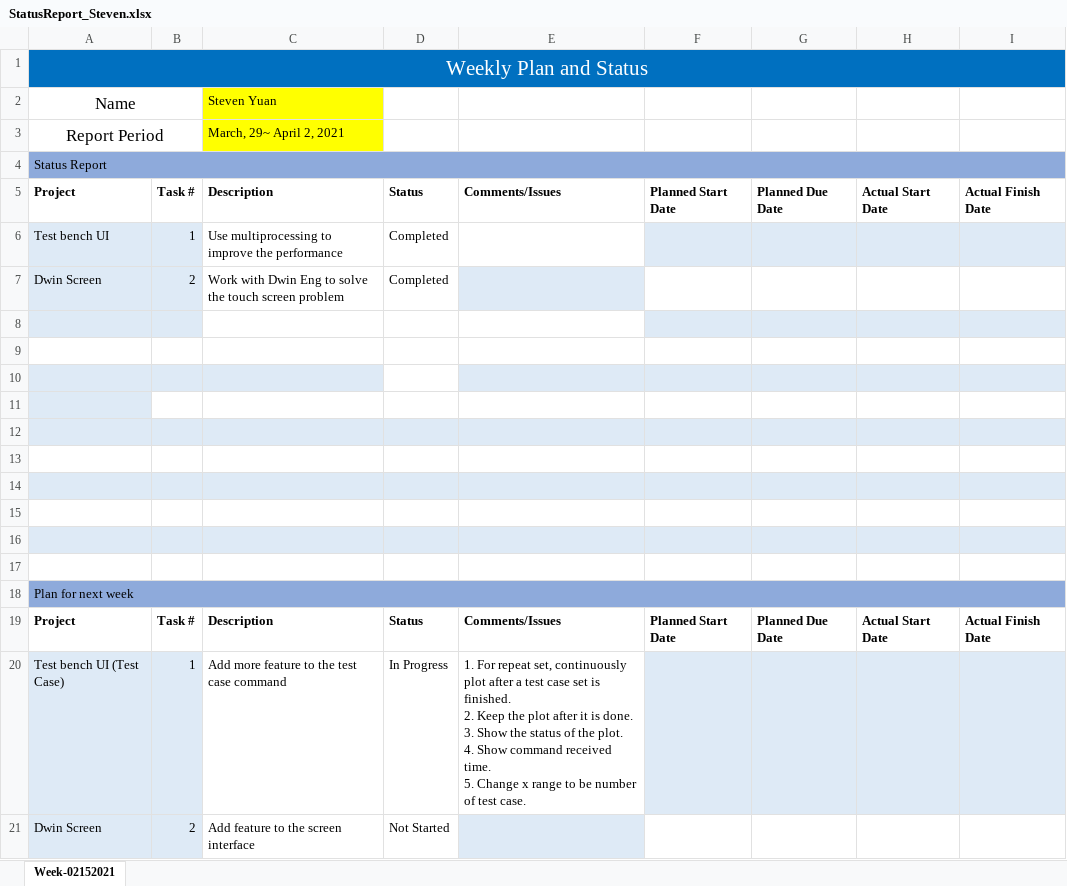
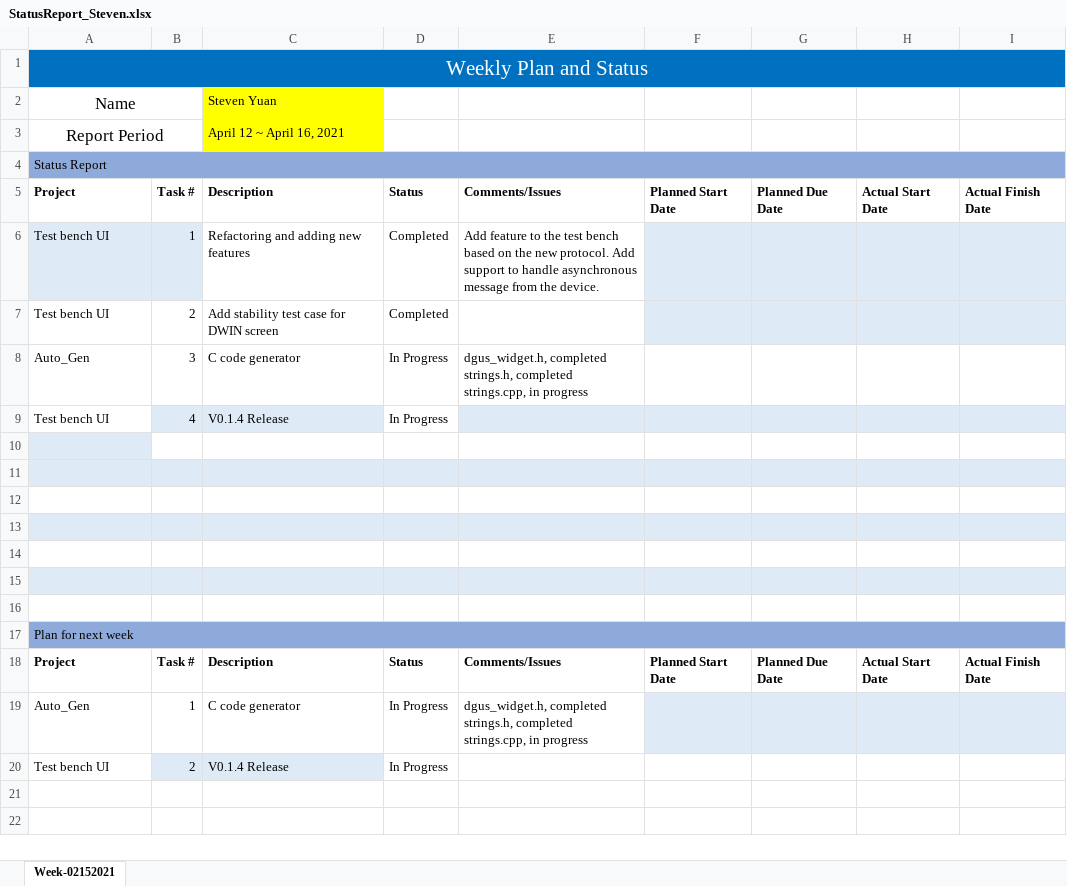
Before and after one commit to sunDay-code/learn, an Excel workbook: worklog/StatusReport_Steven.xlsx, sheet Week-02152021, drawn as a sheet; values as stored, in another font and other column widths than the file's, no borders; removed rows and columns are numbered as before the commit, all else as after; ↵ is a line break in a cell; the diff names each change by its address in the sheet, - before the commit and + after, or states it on an @@ line.

```diff
--- a/worklog/StatusReport_Steven.xlsx (sheet Week-02152021)
+++ b/worklog/StatusReport_Steven.xlsx (sheet Week-02152021)
-C3: March, 29~ April 2, 2021
+C3: April 12 ~ April 16, 2021
-C6: Use multiprocessing to improve the performance
+C6: Refactoring and adding new features
-E6: (empty)
+E6: Add feature to the test bench based on the new protocol. Add support to handle asynchronous message from the device.
-A7: Dwin Screen
+A7: Test bench UI
-A7:B8 fill: #DEEAF6
+A7:B8 fill: none
-C7: Work with Dwin Eng to solve the touch screen problem
+C7: Add stability test case for DWIN screen
-E7 fill: #DEEAF6
+E7 fill: none
-F7:I7 fill: none
+F7:I7 fill: #DEEAF6
-row 8: (empty)
+row 8: Auto_Gen | 3 | C code generator | In Progress | dgus_widget.h, completed ↵ strings.h, completed ↵ strings.cpp, in progress
-F8:I8 fill: #DEEAF6
+F8:I8 fill: none
-row 9: (empty)
+row 9: Test bench UI | 4 | V0.1.4 Release | In Progress
-B9:C9 fill: none
+B9:C9 fill: #DEEAF6
-E9:I9 fill: none
+E9:I9 fill: #DEEAF6
-row 10: (empty)
-A19: Test bench UI (Test Case)
+A19: Auto_Gen
-A19:B19 fill: #DEEAF6
+A19:B19 fill: none
-C19: Add more feature to the test case command
+C19: C code generator
-E19: 1. For repeat set, continuously plot after a test case set is finished. ↵ 2. Keep the plot after it is done. ↵ 3. Show the status of the plot. ↵ 4. Show command received time. ↵ 5. Change x range to be number of test case.
+E19: dgus_widget.h, completed ↵ strings.h, completed ↵ strings.cpp, in progress
-row 21: Dwin Screen | 2 | Add feature to the screen interface | Not Started
+row 20: Test bench UI | 2 | V0.1.4 Release | In Progress
```
Also changed, not shown: 4 other files.
